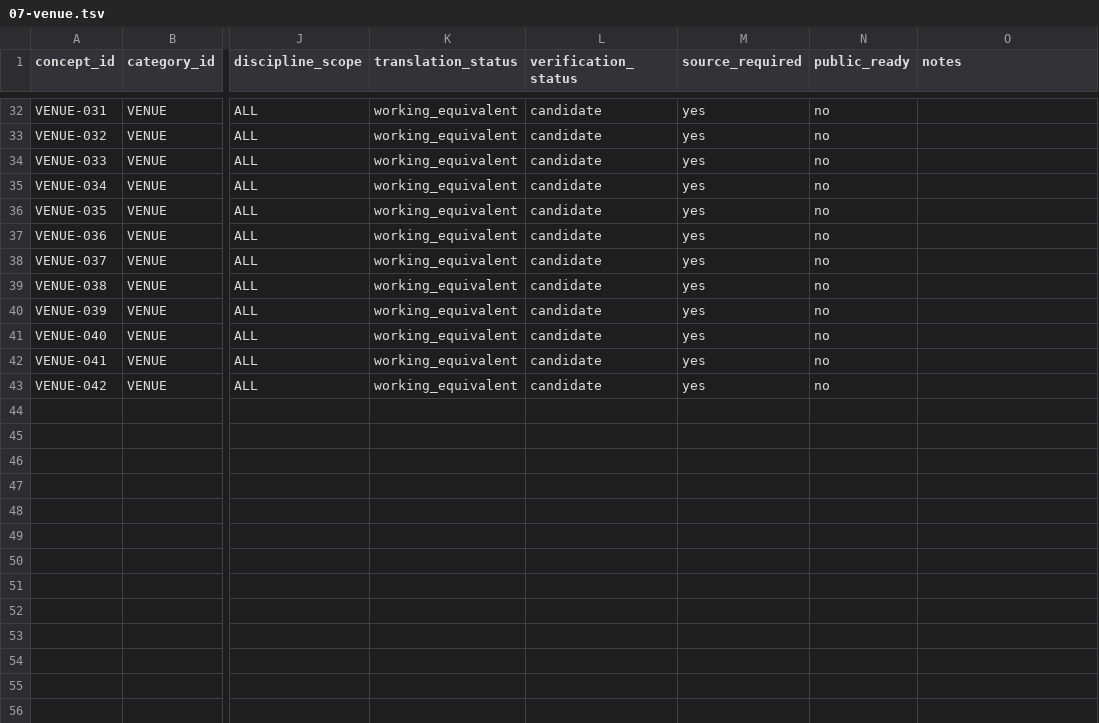
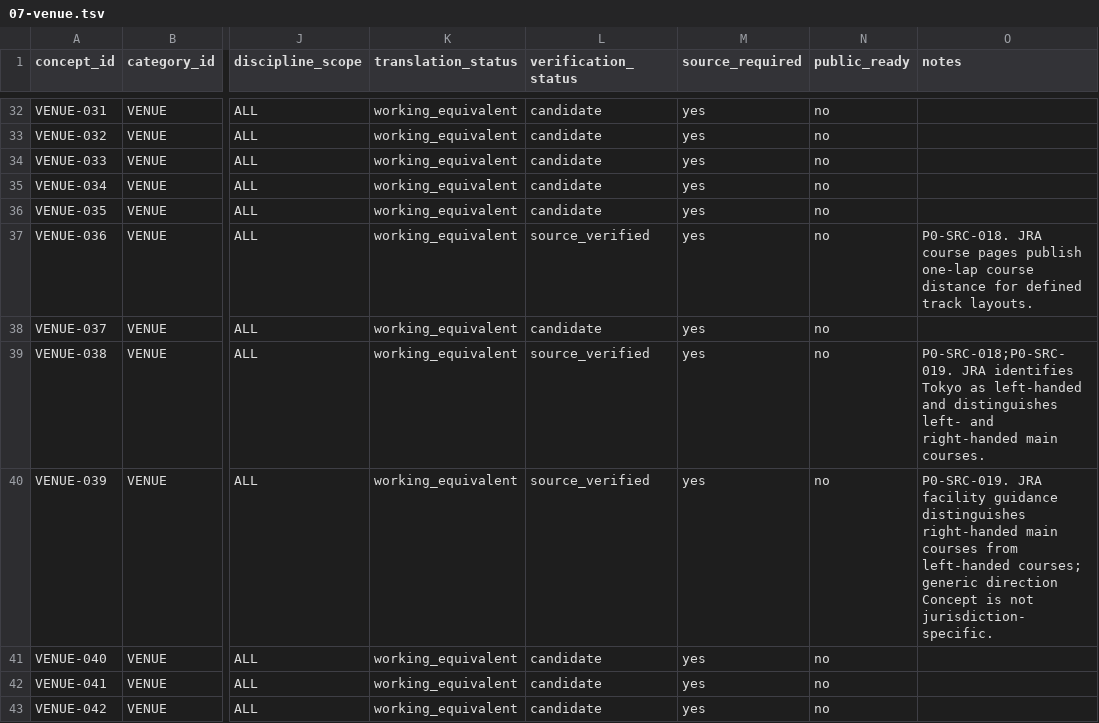
Before and after one commit to badjoke-lab/where-horses-run, a TSV file: data/glossary-master/concepts/07-venue.tsv, drawn as a sheet; only a part is shown, gaps mark what is left out; the diff covers the shown part only; the diff names each change by its address in the sheet, - before the commit and + after, or states it on an @@ line.

Commit message:
data: verify glossary P0 core concepts wave 2

```diff
--- a/data/glossary-master/concepts/07-venue.tsv
+++ b/data/glossary-master/concepts/07-venue.tsv
-L37 (verification_status): candidate
+L37 (verification_status): source_verified
-O37 (notes): (empty)
+O37 (notes): P0-SRC-018. JRA course pages publish one-lap course distance for defined track layouts.
-L39:L40 (verification_status): candidate
+L39:L40 (verification_status): source_verified
-O39 (notes): (empty)
+O39 (notes): P0-SRC-018;P0-SRC-019. JRA identifies Tokyo as left-handed and distinguishes left- and right-handed main courses.
-O40 (notes): (empty)
+O40 (notes): P0-SRC-019. JRA facility guidance distinguishes right-handed main courses from left-handed courses; generic direction Concept is not jurisdiction-specific.
```
Also changed, not shown: 26 edited cells elsewhere in this file, data/glossary-master/concepts/10-weight.tsv, 5 other files.
